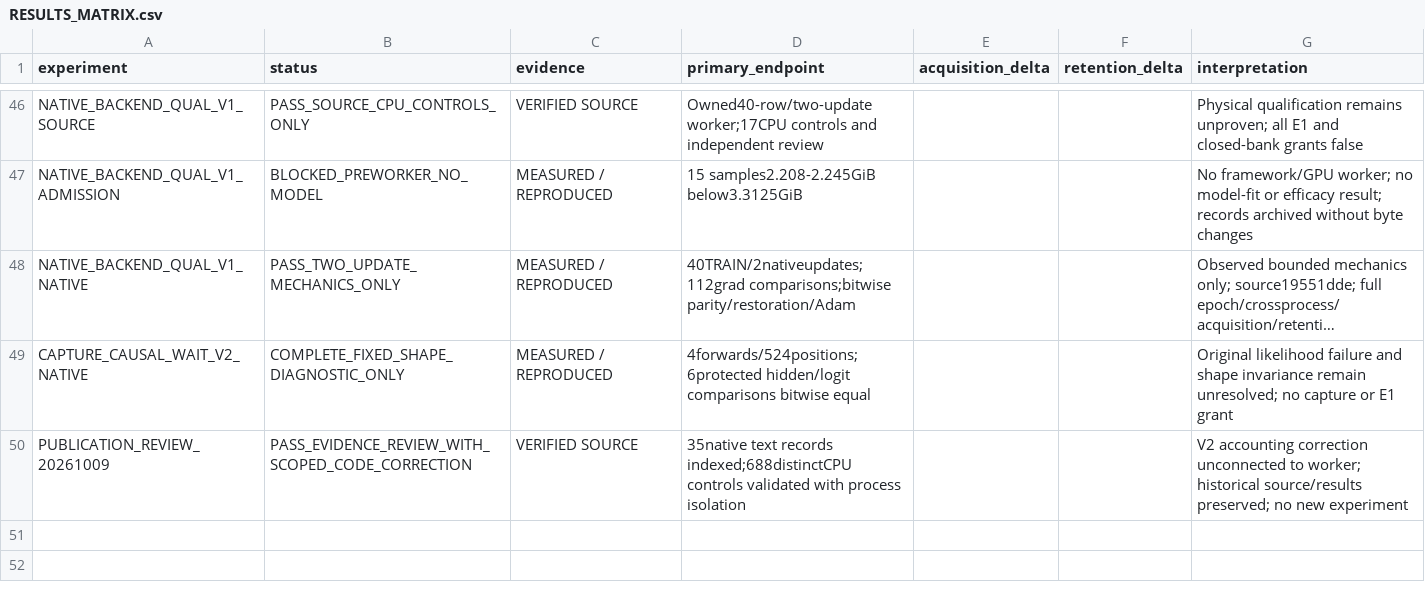
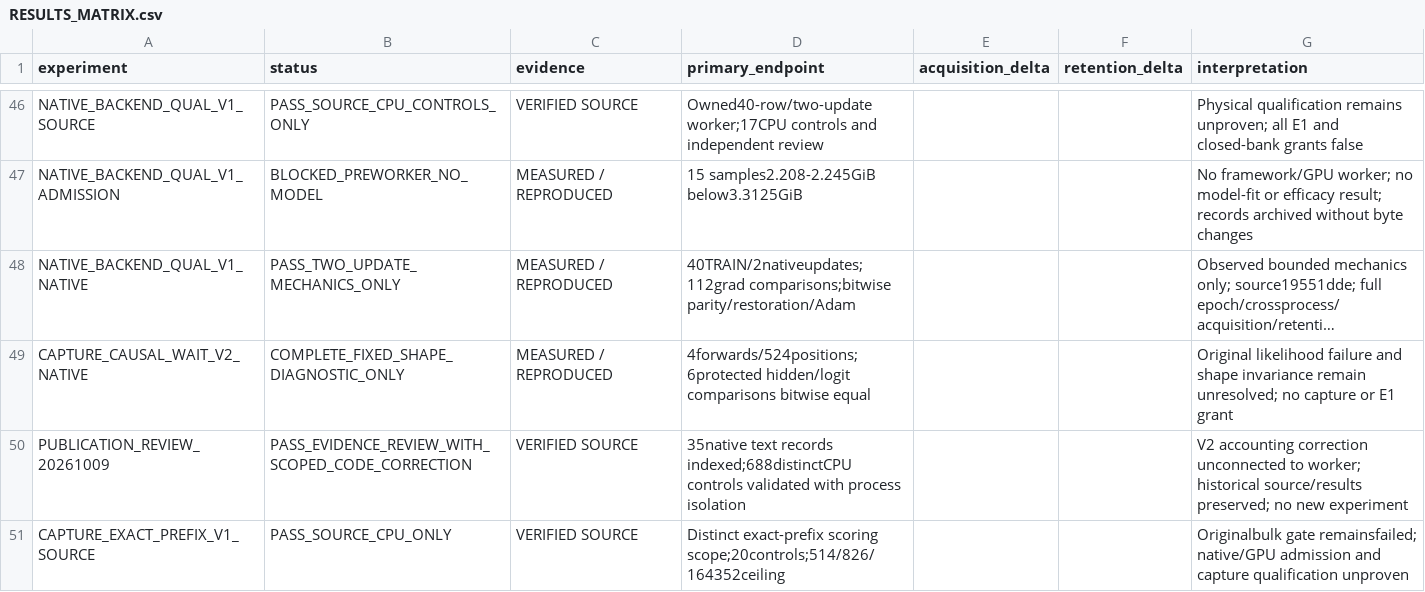
Before and after one commit to LUNCY579/Compact-LLM, a CSV file: experiments/post_training_mimo_centralized_v1/RESULTS_MATRIX.csv, drawn as a sheet; only a part is shown, gaps mark what is left out; long unchanged cells end in …; the diff names each change by its address in the sheet, - before the commit and + after, or states it on an @@ line.

Commit message:
feat(mimo): qualify exact-prefix capture scoring

```diff
--- a/experiments/post_training_mimo_centralized_v1/RESULTS_MATRIX.csv
+++ b/experiments/post_training_mimo_centralized_v1/RESULTS_MATRIX.csv
+row 51: CAPTURE_EXACT_PREFIX_V1_SOURCE | PASS_SOURCE_CPU_ONLY | VERIFIED SOURCE | Distinct exact-prefix scoring scope;20controls;514/826/164352ceiling |  |  | Originalbulk gate remainsfailed; native/GPU admission and capture qualification unproven
```
Also changed, not shown: experiments/post_training_mimo_centralized_v1/RESOURCE_LEDGER.csv, 15 other files.
